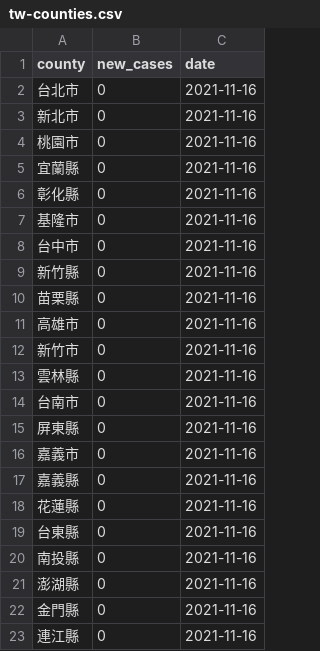
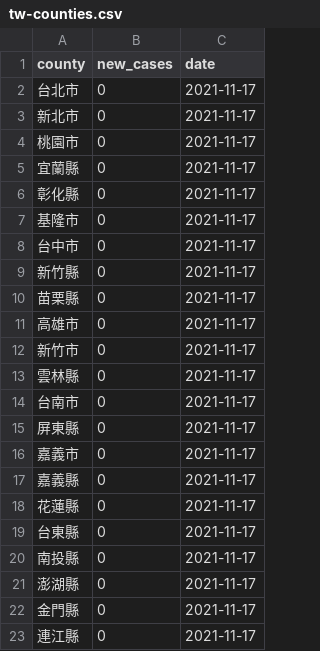
Before and after one commit to tnl-graphics/covid-19-data, a CSV file: live/tw-counties.csv, drawn as a sheet.

Commit message:
Flat: latest data (2021-11-17T16:05:46.108Z) {   "date": "2021-11-17T16:05:46.108Z",   "files": [     {       "name": "tw-counties.csv",       "deltaBytes": 506,       "source": "https://datastore.thenewslens.com/infographic/covid-19-data/tw-counties.csv"     },     {       "name": "live/tw-counties.csv",       "deltaBytes": 0,       "source": "https://datastore.thenewslens.com/infographic/covid-19-data/live/tw-counties.csv"     },     {       "name": "live/tw.csv",       "deltaBytes": 0,       "source": "https://datastore.thenewslens.com/infographic/covid-19-data/live/tw.csv"     },     {       "name": "rolling-averages/tw-counties.csv",       "deltaBytes": 594,       "source": "https://datastore.thenewslens.com/infographic/covid-19-data/rolling-averages/tw-counties.csv"     }   ] }

```diff
--- a/live/tw-counties.csv
+++ b/live/tw-counties.csv
@@ -1,23 +1,23 @@
 county,new_cases,date
-台北市,0,2021-11-16
-新北市,0,2021-11-16
-桃園市,0,2021-11-16
-宜蘭縣,0,2021-11-16
-彰化縣,0,2021-11-16
-基隆市,0,2021-11-16
-台中市,0,2021-11-16
-新竹縣,0,2021-11-16
-苗栗縣,0,2021-11-16
-高雄市,0,2021-11-16
-新竹市,0,2021-11-16
-雲林縣,0,2021-11-16
-台南市,0,2021-11-16
-屏東縣,0,2021-11-16
-嘉義市,0,2021-11-16
-嘉義縣,0,2021-11-16
-花蓮縣,0,2021-11-16
-台東縣,0,2021-11-16
-南投縣,0,2021-11-16
-澎湖縣,0,2021-11-16
-金門縣,0,2021-11-16
-連江縣,0,2021-11-16
+台北市,0,2021-11-17
+新北市,0,2021-11-17
+桃園市,0,2021-11-17
+宜蘭縣,0,2021-11-17
+彰化縣,0,2021-11-17
+基隆市,0,2021-11-17
+台中市,0,2021-11-17
+新竹縣,0,2021-11-17
+苗栗縣,0,2021-11-17
+高雄市,0,2021-11-17
+新竹市,0,2021-11-17
+雲林縣,0,2021-11-17
+台南市,0,2021-11-17
+屏東縣,0,2021-11-17
+嘉義市,0,2021-11-17
+嘉義縣,0,2021-11-17
+花蓮縣,0,2021-11-17
+台東縣,0,2021-11-17
+南投縣,0,2021-11-17
+澎湖縣,0,2021-11-17
+金門縣,0,2021-11-17
+連江縣,0,2021-11-17
```
Also changed, not shown: rolling-averages/tw-counties.csv, tw-counties.csv, 1 other file.
